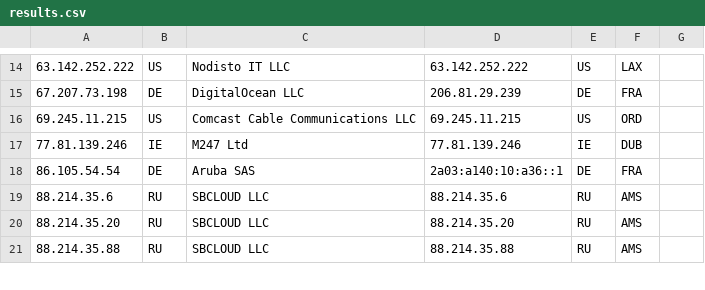
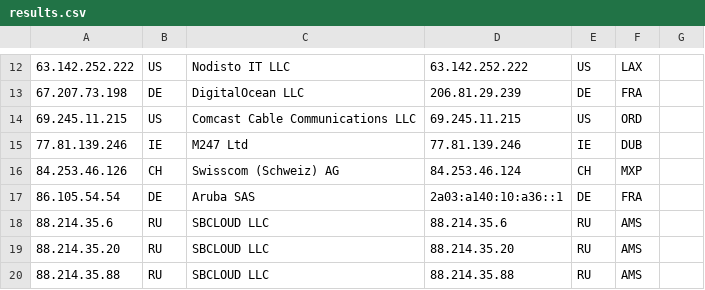
Before and after one commit to tr1s7an/Unofficial-Cloudflare-nodes, a CSV file: results.csv, drawn as a sheet; only a part is shown, gaps mark what is left out; the diff covers the shown part only; the diff names each change by its address in the sheet, - before the commit and + after, or states it on an @@ line.

Commit message:
Update

```diff
--- a/results.csv
+++ b/results.csv
+row 16: 84.253.46.126 | CH | Swisscom (Schweiz) AG | 84.253.46.124 | CH | MXP
```
Also changed, not shown: 1 added row, 3 removed rows and 15 edited cells elsewhere in this file.
